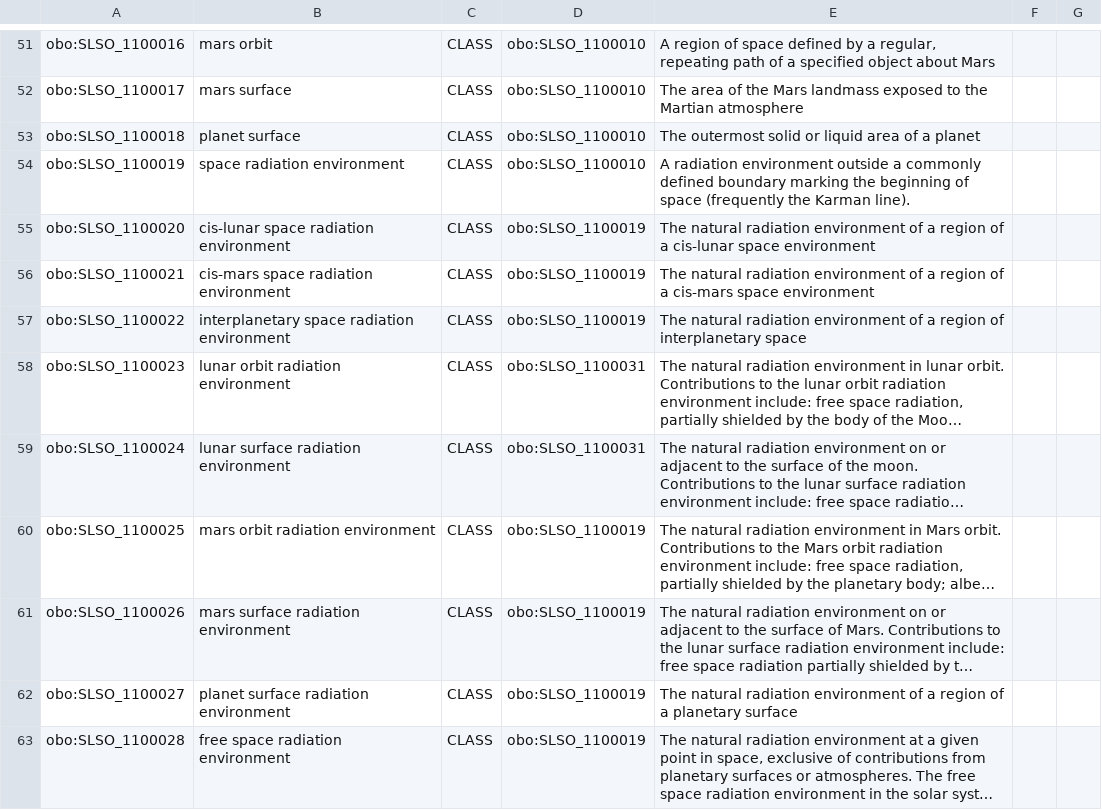
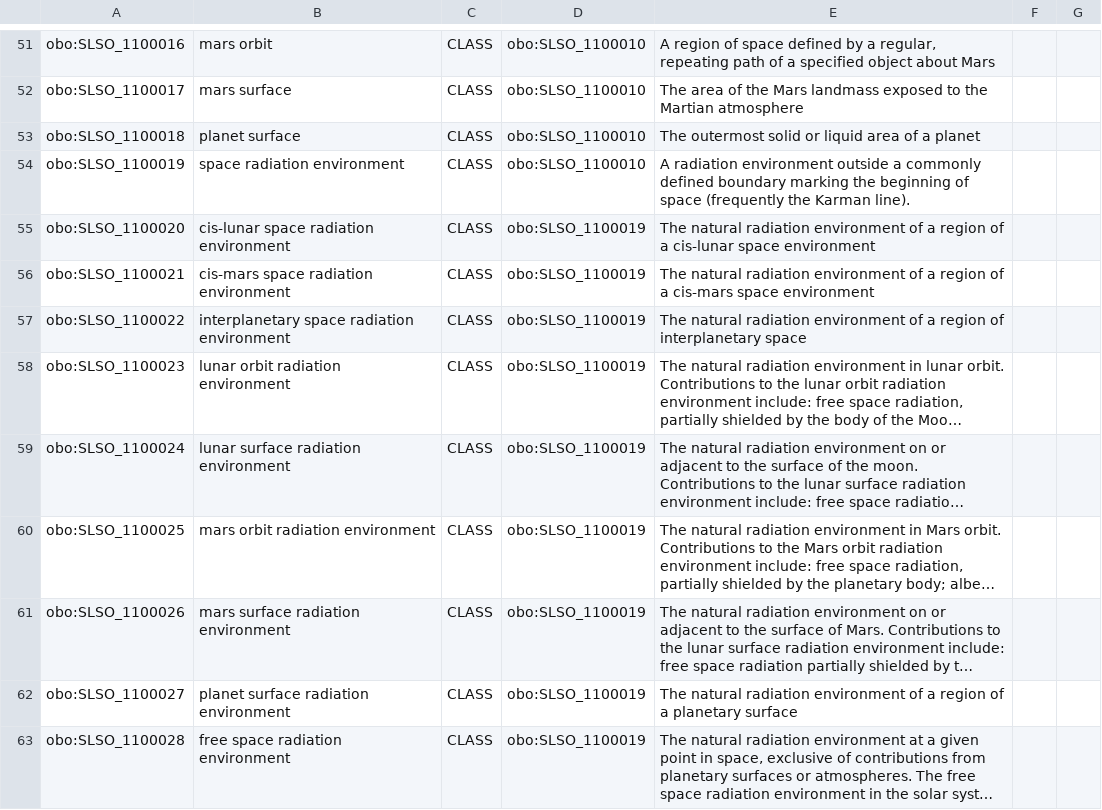
Before and after one commit to nasa/LSDAO, a TSV file: src/ontology/templates/slso_environments.tsv, drawn as a sheet; only a part is shown, gaps mark what is left out; long unchanged cells end in …; the diff names each change by its address in the sheet, - before the commit and + after, or states it on an @@ line.

Commit message:
Fix Rad Env 2

```diff
--- a/src/ontology/templates/slso_environments.tsv
+++ b/src/ontology/templates/slso_environments.tsv
-D58:D59: obo:SLSO_1100031
+D58:D59: obo:SLSO_1100019
```
